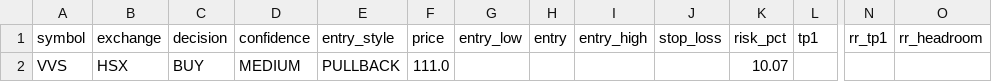
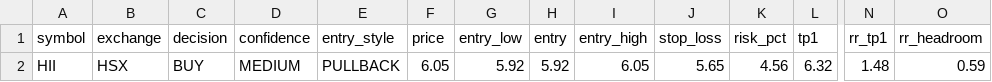
Before and after one commit to vn99instrumental-web/vnstock-cron-v2.0, a CSV file: output/trade_levels_v2.csv, drawn as a sheet; only a part is shown, gaps mark what is left out; removed rows and columns are numbered as before the commit, all else as after; rows hold the shown columns only; the diff names each change by its address in the sheet, - before the commit and + after, or states it on an @@ line.

```diff
--- a/output/trade_levels_v2.csv
+++ b/output/trade_levels_v2.csv
-row 2: VVS | HSX | BUY | MEDIUM | PULLBACK | 111.0 |  |  |  |  | 10.07
+row 2: HII | HSX | BUY | MEDIUM | PULLBACK | 6.05 | 5.92 | 5.92 | 6.05 | 5.65 | 4.56 | 6.32 | 1.48 | 0.59
```
Also changed, not shown: output/deep_v2.csv, output/ranking_v2.csv, 8 other files.
